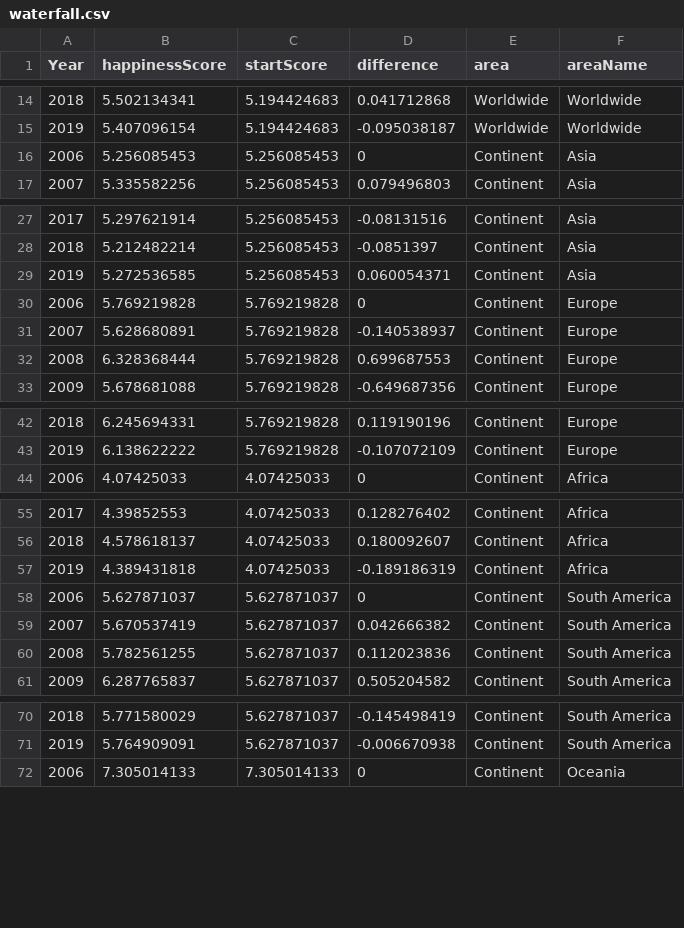
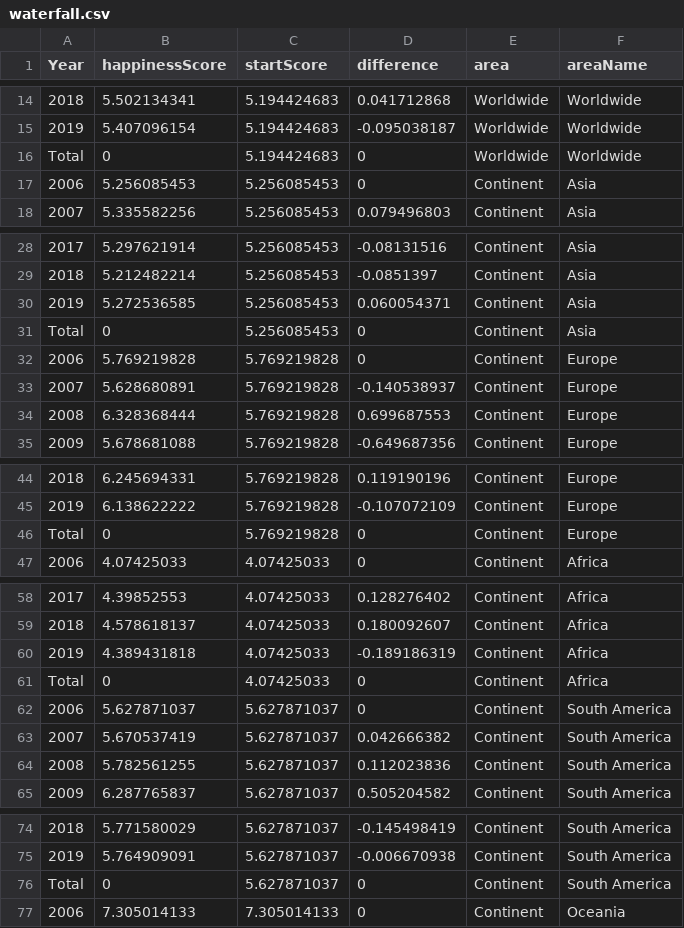
Before and after one commit to teckyying/FIT3179, a CSV file: data/waterfall.csv, drawn as a sheet; only a part is shown, gaps mark what is left out; the diff covers the shown part only; the diff names each change by its address in the sheet, - before the commit and + after, or states it on an @@ line.

Commit message:
update data

```diff
--- a/data/waterfall.csv
+++ b/data/waterfall.csv
+row 16: Total | 0 | 5.194424683 | 0 | Worldwide | Worldwide
+row 31: Total | 0 | 5.256085453 | 0 | Continent | Asia
+row 46: Total | 0 | 5.769219828 | 0 | Continent | Europe
+row 61: Total | 0 | 4.07425033 | 0 | Continent | Africa
+row 76: Total | 0 | 5.627871037 | 0 | Continent | South America
```
Also changed, not shown: 12 added rows elsewhere in this file, 2 other files.
